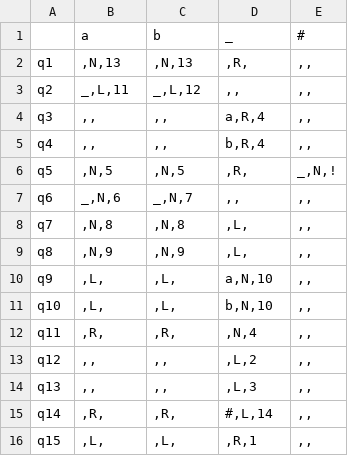
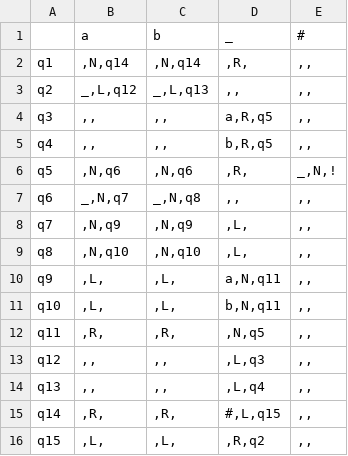
Before and after one commit to Ilya-Petrovich/IT_LR, a CSV file: LR1/1.28.csv, drawn as a sheet.

Commit message:
Changed 1.28.csv

```diff
--- a/LR1/1.28.csv
+++ b/LR1/1.28.csv
@@ -1,16 +1,16 @@
 ;a;b;_;#
-q1;,N,13;,N,13;,R,;,,
-q2;_,L,11;_,L,12;,,;,,
-q3;,,;,,;a,R,4;,,
-q4;,,;,,;b,R,4;,,
-q5;,N,5;,N,5;,R,;_,N,!
-q6;_,N,6;_,N,7;,,;,,
-q7;,N,8;,N,8;,L,;,,
-q8;,N,9;,N,9;,L,;,,
-q9;,L,;,L,;a,N,10;,,
-q10;,L,;,L,;b,N,10;,,
-q11;,R,;,R,;,N,4;,,
-q12;,,;,,;,L,2;,,
-q13;,,;,,;,L,3;,,
-q14;,R,;,R,;#,L,14;,,
-q15;,L,;,L,;,R,1;,,
+q1;,N,q14;,N,q14;,R,;,,
+q2;_,L,q12;_,L,q13;,,;,,
+q3;,,;,,;a,R,q5;,,
+q4;,,;,,;b,R,q5;,,
+q5;,N,q6;,N,q6;,R,;_,N,!
+q6;_,N,q7;_,N,q8;,,;,,
+q7;,N,q9;,N,q9;,L,;,,
+q8;,N,q10;,N,q10;,L,;,,
+q9;,L,;,L,;a,N,q11;,,
+q10;,L,;,L,;b,N,q11;,,
+q11;,R,;,R,;,N,q5;,,
+q12;,,;,,;,L,q3;,,
+q13;,,;,,;,L,q4;,,
+q14;,R,;,R,;#,L,q15;,,
+q15;,L,;,L,;,R,q2;,,
```
